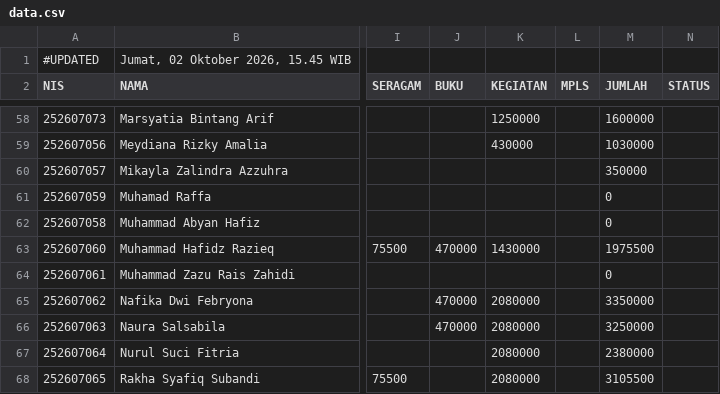
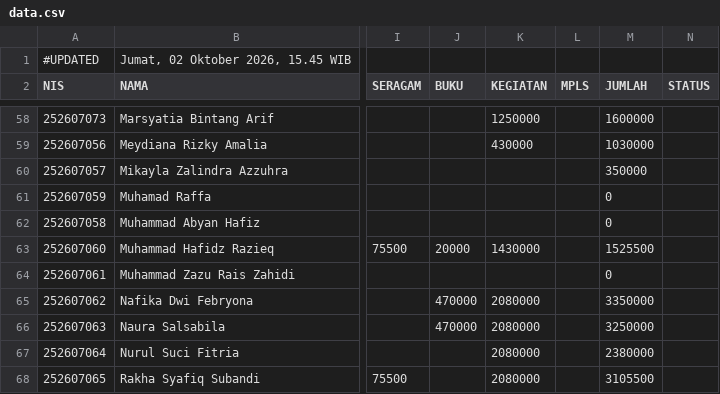
Before and after one commit to yayasanambadar/info-keuangan, a CSV file: data.csv, drawn as a sheet; only a part is shown, gaps mark what is left out; the diff names each change by its address in the sheet, - before the commit and + after, or states it on an @@ line.

Commit message:
Update data tagihan siswa — 2/10/2026, 15.45.46

```diff
--- a/data.csv
+++ b/data.csv
-J63 (BUKU): 470000
+J63 (BUKU): 20000
-M63 (JUMLAH): 1975500
+M63 (JUMLAH): 1525500
```
